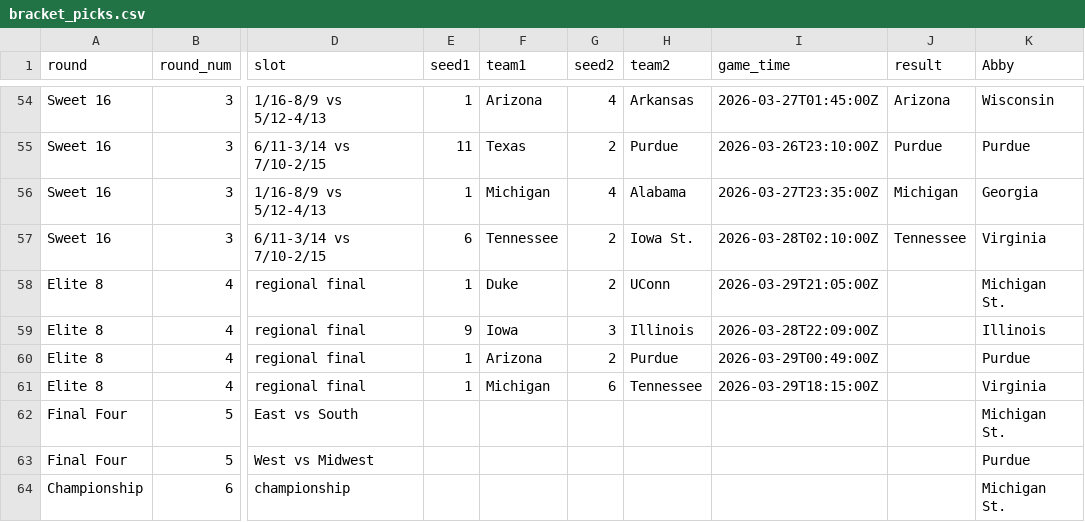
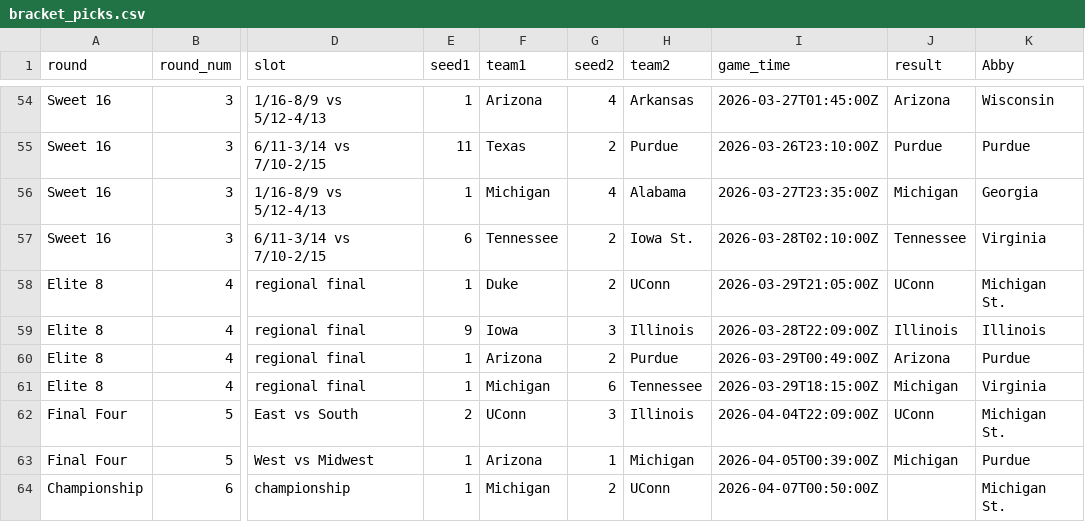
Before and after one commit to var-iane/march-madness-tools, a CSV file: bracket_picks.csv, drawn as a sheet; only a part is shown, gaps mark what is left out; the diff names each change by its address in the sheet, - before the commit and + after, or states it on an @@ line.

```diff
--- a/bracket_picks.csv
+++ b/bracket_picks.csv
-J58 (result): (empty)
+J58 (result): UConn
-J59 (result): (empty)
+J59 (result): Illinois
-J60 (result): (empty)
+J60 (result): Arizona
-J61 (result): (empty)
+J61 (result): Michigan
-E62 (seed1): (empty)
+E62 (seed1): 2
-F62 (team1): (empty)
+F62 (team1): UConn
-G62 (seed2): (empty)
+G62 (seed2): 3
-H62 (team2): (empty)
+H62 (team2): Illinois
-I62 (game_time): (empty)
+I62 (game_time): 2026-04-04T22:09:00Z
-J62 (result): (empty)
+J62 (result): UConn
-E63:E64 (seed1): (empty)
+E63:E64 (seed1): 1
-F63 (team1): (empty)
+F63 (team1): Arizona
-G63 (seed2): (empty)
+G63 (seed2): 1
-H63 (team2): (empty)
+H63 (team2): Michigan
-I63 (game_time): (empty)
+I63 (game_time): 2026-04-05T00:39:00Z
-J63 (result): (empty)
+J63 (result): Michigan
-F64 (team1): (empty)
+F64 (team1): Michigan
-G64 (seed2): (empty)
+G64 (seed2): 2
-H64 (team2): (empty)
+H64 (team2): UConn
-I64 (game_time): (empty)
+I64 (game_time): 2026-04-07T00:50:00Z
```
Also changed, not shown: 1 other file.
